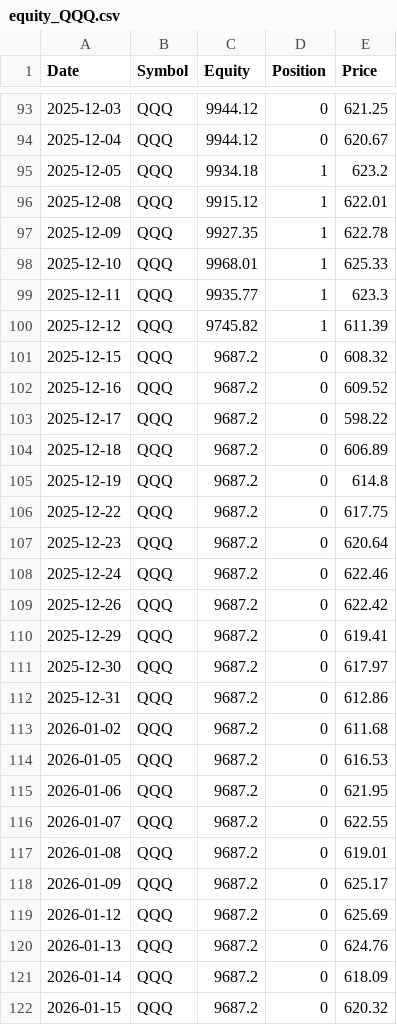
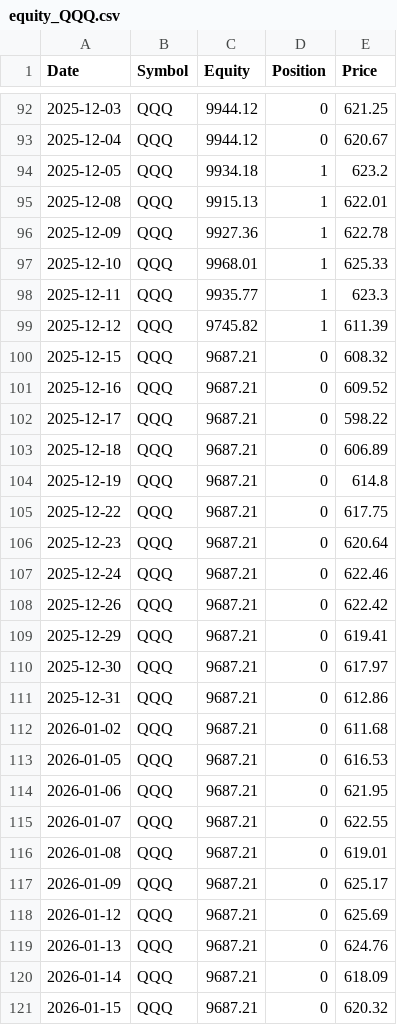
Before and after one commit to xyou860918-create/quant-backtest, a CSV file: paper_trading/logs/paper_trading/equity_QQQ.csv, drawn as a sheet; only a part is shown, gaps mark what is left out; the diff covers the shown part only.

```diff
--- a/paper_trading/logs/paper_trading/equity_QQQ.csv
+++ b/paper_trading/logs/paper_trading/equity_QQQ.csv
@@ -95,4 +94,4 @@ Date,Symbol,Equity,Position,Price
 2025-12-05,QQQ,9934.18,1,623.2
-2025-12-08,QQQ,9915.12,1,622.01
-2025-12-09,QQQ,9927.35,1,622.78
+2025-12-08,QQQ,9915.13,1,622.01
+2025-12-09,QQQ,9927.36,1,622.78
 2025-12-10,QQQ,9968.01,1,625.33
@@ -100,23 +99,23 @@ Date,Symbol,Equity,Position,Price
 2025-12-12,QQQ,9745.82,1,611.39
-2025-12-15,QQQ,9687.2,0,608.32
-2025-12-16,QQQ,9687.2,0,609.52
-2025-12-17,QQQ,9687.2,0,598.22
-2025-12-18,QQQ,9687.2,0,606.89
-2025-12-19,QQQ,9687.2,0,614.8
-2025-12-22,QQQ,9687.2,0,617.75
-2025-12-23,QQQ,9687.2,0,620.64
-2025-12-24,QQQ,9687.2,0,622.46
-2025-12-26,QQQ,9687.2,0,622.42
-2025-12-29,QQQ,9687.2,0,619.41
-2025-12-30,QQQ,9687.2,0,617.97
-2025-12-31,QQQ,9687.2,0,612.86
-2026-01-02,QQQ,9687.2,0,611.68
-2026-01-05,QQQ,9687.2,0,616.53
-2026-01-06,QQQ,9687.2,0,621.95
-2026-01-07,QQQ,9687.2,0,622.55
-2026-01-08,QQQ,9687.2,0,619.01
-2026-01-09,QQQ,9687.2,0,625.17
-2026-01-12,QQQ,9687.2,0,625.69
-2026-01-13,QQQ,9687.2,0,624.76
-2026-01-14,QQQ,9687.2,0,618.09
-2026-01-15,QQQ,9687.2,0,620.32
+2025-12-15,QQQ,9687.21,0,608.32
+2025-12-16,QQQ,9687.21,0,609.52
+2025-12-17,QQQ,9687.21,0,598.22
+2025-12-18,QQQ,9687.21,0,606.89
+2025-12-19,QQQ,9687.21,0,614.8
+2025-12-22,QQQ,9687.21,0,617.75
+2025-12-23,QQQ,9687.21,0,620.64
+2025-12-24,QQQ,9687.21,0,622.46
+2025-12-26,QQQ,9687.21,0,622.42
+2025-12-29,QQQ,9687.21,0,619.41
+2025-12-30,QQQ,9687.21,0,617.97
+2025-12-31,QQQ,9687.21,0,612.86
+2026-01-02,QQQ,9687.21,0,611.68
+2026-01-05,QQQ,9687.21,0,616.53
+2026-01-06,QQQ,9687.21,0,621.95
+2026-01-07,QQQ,9687.21,0,622.55
+2026-01-08,QQQ,9687.21,0,619.01
+2026-01-09,QQQ,9687.21,0,625.17
+2026-01-12,QQQ,9687.21,0,625.69
+2026-01-13,QQQ,9687.21,0,624.76
+2026-01-14,QQQ,9687.21,0,618.09
+2026-01-15,QQQ,9687.21,0,620.32
```
Also changed, not shown: 1 removed row and 17 edited cells elsewhere in this file, paper_trading/logs/paper_trading/equity_SOXX.csv, paper_trading/logs/paper_trading/equity_SPY.csv.
